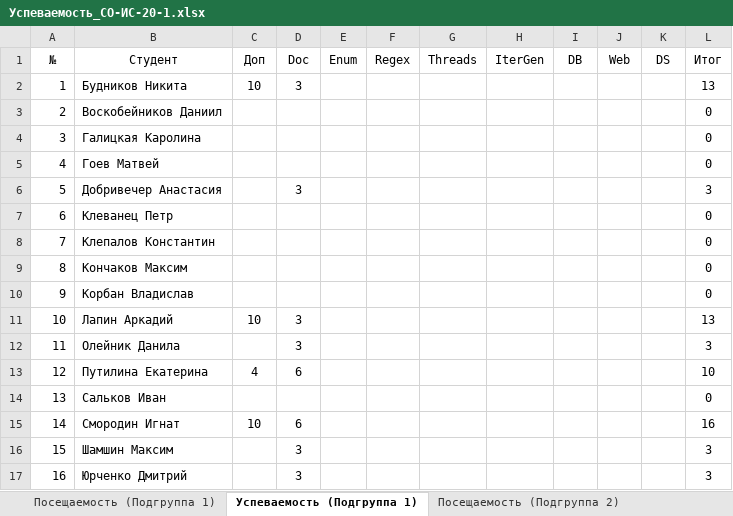
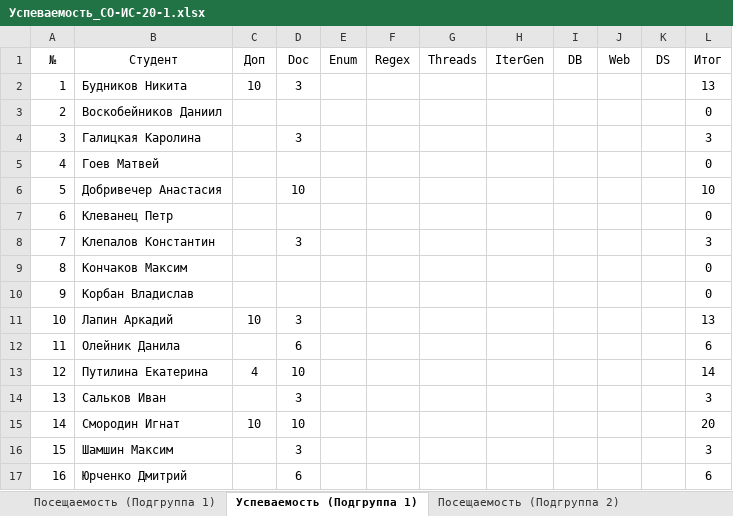
Before and after one commit to TheBandik/fundamentals-of-OOP, an Excel workbook: Успеваемость_СО-ИС-20-1.xlsx, sheet Успеваемость (Подгруппа 1), drawn as a sheet; values as stored, in another font and other column widths than the file's, no borders; conditional formats not drawn; the diff names each change by its address in the sheet, - before the commit and + after, or states it on an @@ line.

```diff
--- a/Успеваемость_СО-ИС-20-1.xlsx (sheet Успеваемость (Подгруппа 1))
+++ b/Успеваемость_СО-ИС-20-1.xlsx (sheet Успеваемость (Подгруппа 1))
-D4 (Doc): (empty)
+D4 (Doc): 3
-L4 (Итог): 0
+L4 (Итог): 3
-D6 (Doc): 3
+D6 (Doc): 10
-L6 (Итог): 3
+L6 (Итог): 10
-D8 (Doc): (empty)
+D8 (Doc): 3
-L8 (Итог): 0
+L8 (Итог): 3
-D12 (Doc): 3
+D12 (Doc): 6
-L12 (Итог): 3
+L12 (Итог): 6
-D13 (Doc): 6
+D13 (Doc): 10
-L13 (Итог): 10
+L13 (Итог): 14
-D14 (Doc): (empty)
+D14 (Doc): 3
-L14 (Итог): 0
+L14 (Итог): 3
-D15 (Doc): 6
+D15 (Doc): 10
-L15 (Итог): 16
+L15 (Итог): 20
-D17 (Doc): 3
+D17 (Doc): 6
-L17 (Итог): 3
+L17 (Итог): 6
```
Also changed, not shown: sheet Посещаемость (Подгруппа 1), sheet Успеваемость (Подгруппа 2), sheet Посещаемость (Подгруппа 2).
